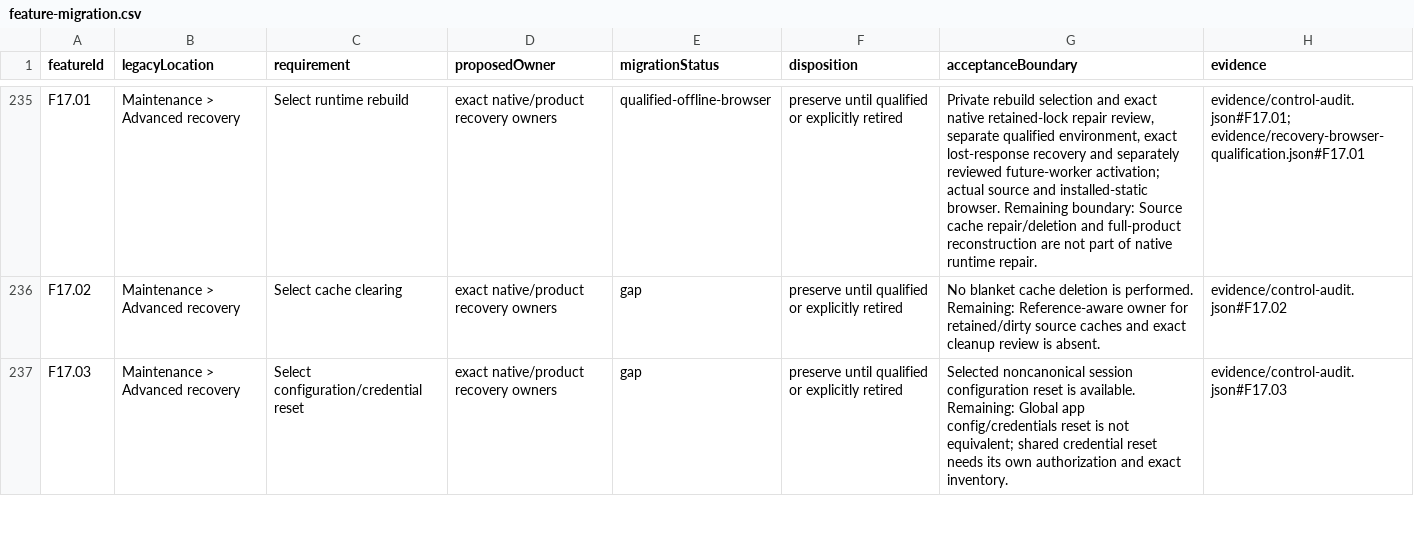
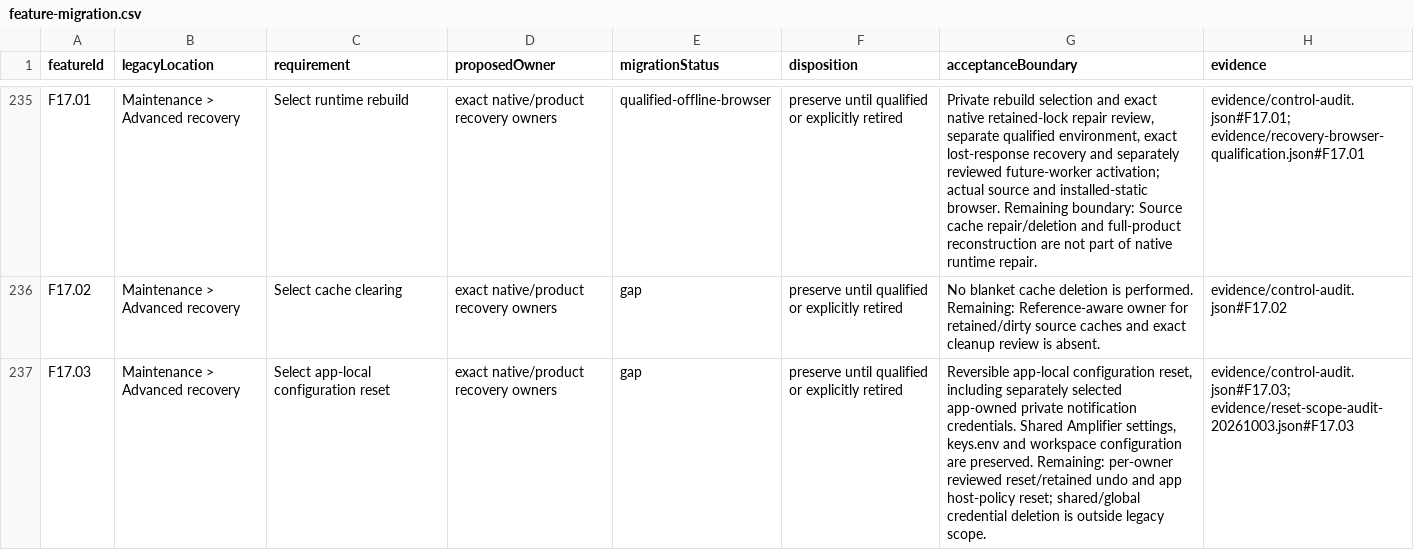
Before and after one commit to microsoft/amplifier-unified, a CSV file: docs/architecture/feature-migration.csv, drawn as a sheet; only a part is shown, gaps mark what is left out; the diff covers the shown part only.

Commit message:
Correct legacy reset scope and retain shared configuration authority

```diff
--- a/docs/architecture/feature-migration.csv
+++ b/docs/architecture/feature-migration.csv
@@ -236,2 +236,2 @@ F17.01,Maintenance > Advanced recovery,Select runtime rebuild,exact native/produ
 F17.02,Maintenance > Advanced recovery,Select cache clearing,exact native/product recovery owners,gap,preserve until qualified or explicitly retired,No blanket cache deletion is performed. Remaining: Reference-aware owner for retained/dirty source caches and exact cleanup review is absent.,evidence/control-audit.json#F17.02
-F17.03,Maintenance > Advanced recovery,Select configuration/credential reset,exact native/product recovery owners,gap,preserve until qualified or explicitly retired,Selected noncanonical session configuration reset is available. Remaining: Global app config/credentials reset is not equivalent; shared credential reset needs its own authorization and exact inventory.,evidence/control-audit.json#F17.03
+F17.03,Maintenance > Advanced recovery,Select app-local configuration reset,exact native/product recovery owners,gap,preserve until qualified or explicitly retired,"Reversible app-local configuration reset, including separately selected app-owned private notification credentials. Shared Amplifier settings, keys.env and workspace configuration are preserved. Remaining: per-owner reviewed reset/retained undo and app host-policy reset; shared/global credential deletion is outside legacy scope.",evidence/control-audit.json#F17.03; evidence/reset-scope-audit-20261003.json#F17.03
```
Also changed, not shown: 5 edited cells elsewhere in this file, 2 other files.
